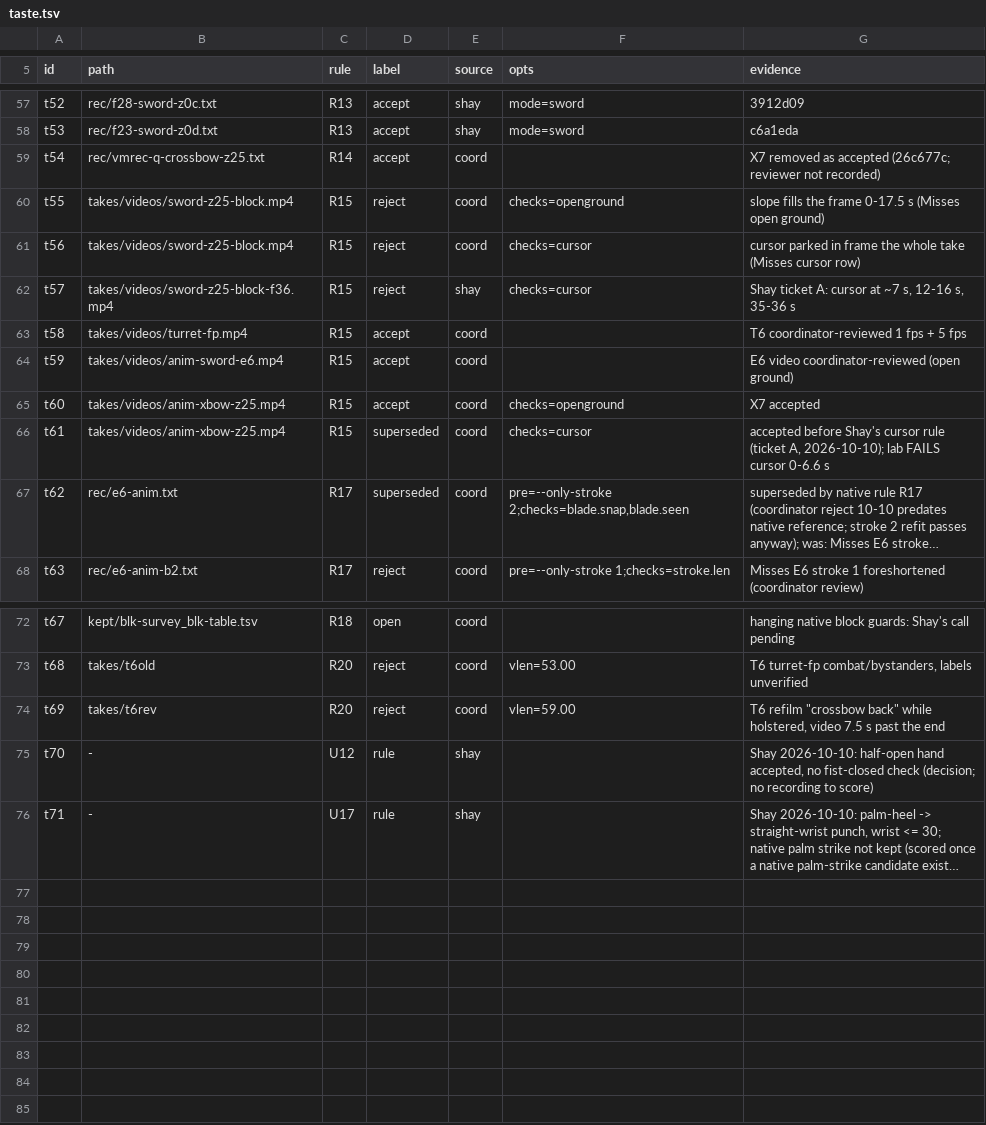
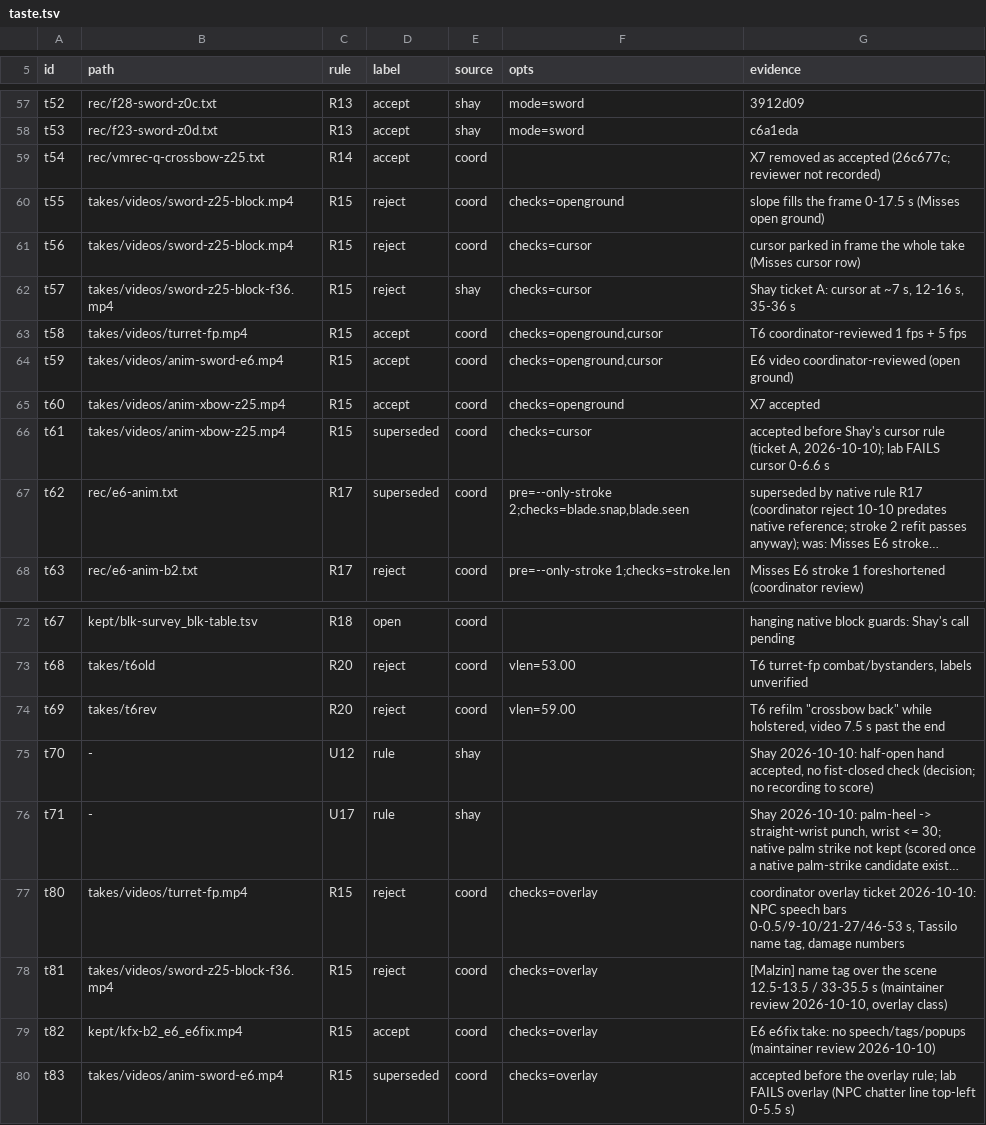
Before and after one commit to shaylanger/Kenshi-Stobe-Custom, a TSV file: components/KenshiFP/animlab/taste/taste.tsv, drawn as a sheet; only a part is shown, gaps mark what is left out; long unchanged cells end in …; the diff names each change by its address in the sheet, - before the commit and + after, or states it on an @@ line.

```diff
--- a/components/KenshiFP/animlab/taste/taste.tsv
+++ b/components/KenshiFP/animlab/taste/taste.tsv
-F63:F64 (opts): (empty)
+F63:F64 (opts): checks=openground,cursor
+row 77: t80 | takes/videos/turret-fp.mp4 | R15 | reject | coord | checks=overlay | coordinator overlay ticket 2026-10-10: NPC speech bars 0-0.5/9-10/21-27/46-53 s, Tassilo name tag, damage numbers
+row 78: t81 | takes/videos/sword-z25-block-f36.mp4 | R15 | reject | coord | checks=overlay | [Malzin] name tag over the scene 12.5-13.5 / 33-35.5 s (maintainer review 2026-10-10, overlay class)
+row 79: t82 | kept/kfx-b2_e6_e6fix.mp4 | R15 | accept | coord | checks=overlay | E6 e6fix take: no speech/tags/popups (maintainer review 2026-10-10)
+row 80: t83 | takes/videos/anim-sword-e6.mp4 | R15 | superseded | coord | checks=overlay | accepted before the overlay rule; lab FAILS overlay (NPC chatter line top-left 0-5.5 s)
```
Also changed, not shown: components/KenshiFP/animlab/taste/rules.tsv, 3 other files.
